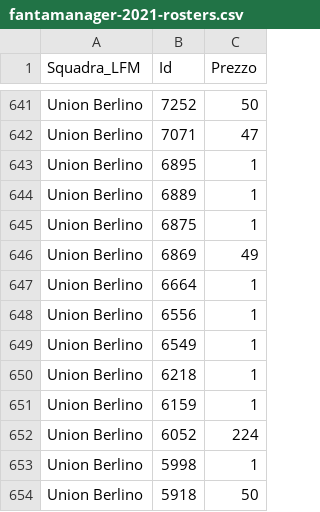
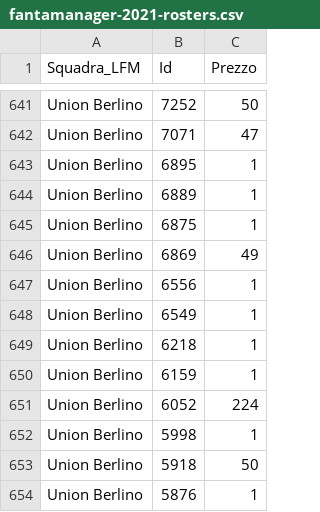
Before and after one commit to boo99ooq/LFM, a CSV file: fantamanager-2021-rosters.csv, drawn as a sheet; only a part is shown, gaps mark what is left out; the shorter side is filled out with more unchanged rows.

Commit message:
Rimozione Delprato

```diff
--- a/fantamanager-2021-rosters.csv
+++ b/fantamanager-2021-rosters.csv
@@ -646,3 +646,2 @@ Union Berlino,6875,1
 Union Berlino,6869,49
-Union Berlino,6664,1
 Union Berlino,6556,1
```
